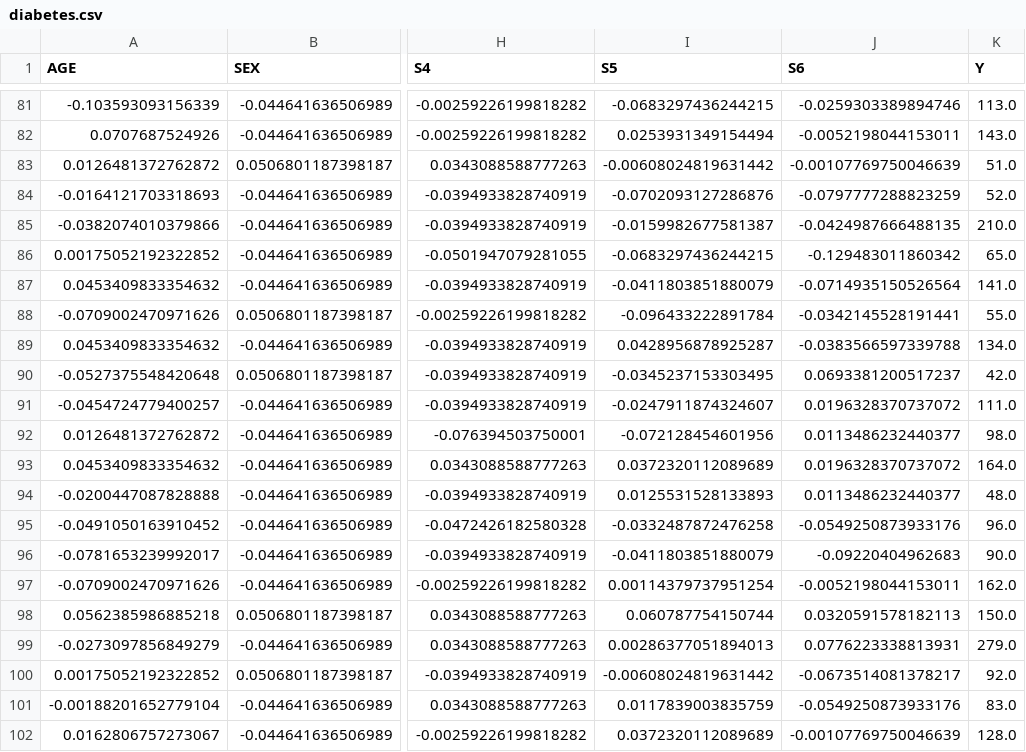
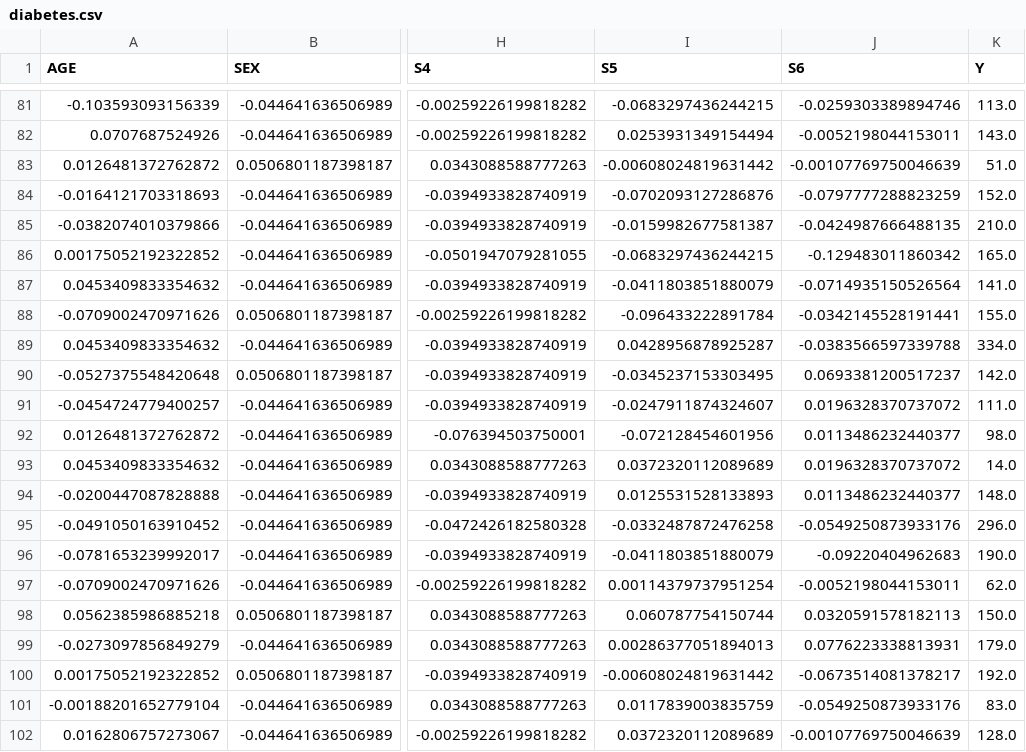
Before and after one commit to owaiskhalid21/sales-mlops-repo, a CSV file: data/diabetes.csv, drawn as a sheet; only a part is shown, gaps mark what is left out; the diff covers the shown part only; the diff names each change by its address in the sheet, - before the commit and + after, or states it on an @@ line.

```diff
--- a/data/diabetes.csv
+++ b/data/diabetes.csv
-K84 (Y): 52.0
+K84 (Y): 152.0
-K86 (Y): 65.0
+K86 (Y): 165.0
-K88 (Y): 55.0
+K88 (Y): 155.0
-K89 (Y): 134.0
+K89 (Y): 334.0
-K90 (Y): 42.0
+K90 (Y): 142.0
-K93 (Y): 164.0
+K93 (Y): 14.0
-K94 (Y): 48.0
+K94 (Y): 148.0
-K95 (Y): 96.0
+K95 (Y): 296.0
-K96 (Y): 90.0
+K96 (Y): 190.0
-K97 (Y): 162.0
+K97 (Y): 62.0
-K99 (Y): 279.0
+K99 (Y): 179.0
-K100 (Y): 92.0
+K100 (Y): 192.0
```
Also changed, not shown: 13 edited cells elsewhere in this file.
